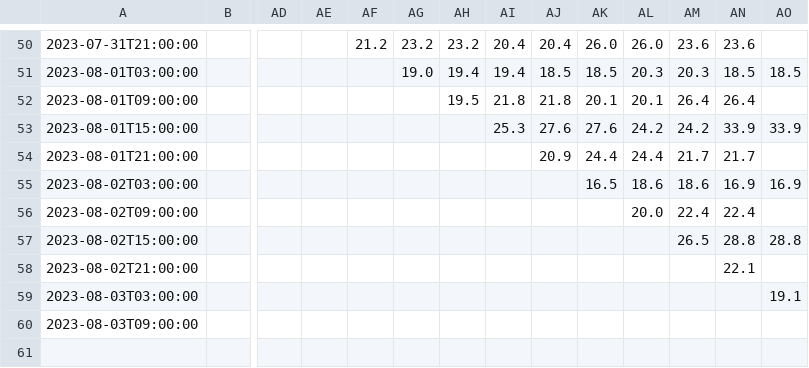
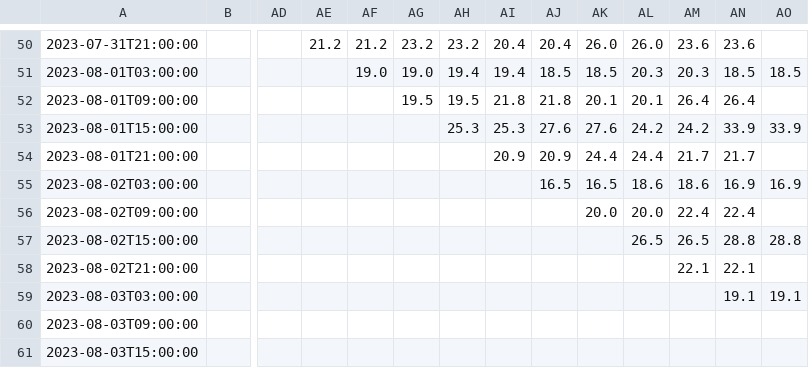
Before and after one commit to cristina098/python-wsl, a CSV file: METEO/MET-Norway.csv, drawn as a sheet; only a part is shown, gaps mark what is left out; rows hold the shown columns only; the diff covers the shown part only; the diff names each change by its address in the sheet, - before the commit and + after, or states it on an @@ line.

```diff
--- a/METEO/MET-Norway.csv
+++ b/METEO/MET-Norway.csv
-AE50: (empty)
+AE50: 21.2
-AF51: (empty)
+AF51: 19.0
-AG52: (empty)
+AG52: 19.5
-AH53: (empty)
+AH53: 25.3
-AI54: (empty)
+AI54: 20.9
-AJ55: (empty)
+AJ55: 16.5
-AK56: (empty)
+AK56: 20.0
-AL57: (empty)
+AL57: 26.5
-AM58: (empty)
+AM58: 22.1
-AN59: (empty)
+AN59: 19.1
+row 61: 2023-08-03T15:00:00
```
Also changed, not shown: 29 edited cells elsewhere in this file, METEO/MET-Norway-diff.csv, 1 other file.
